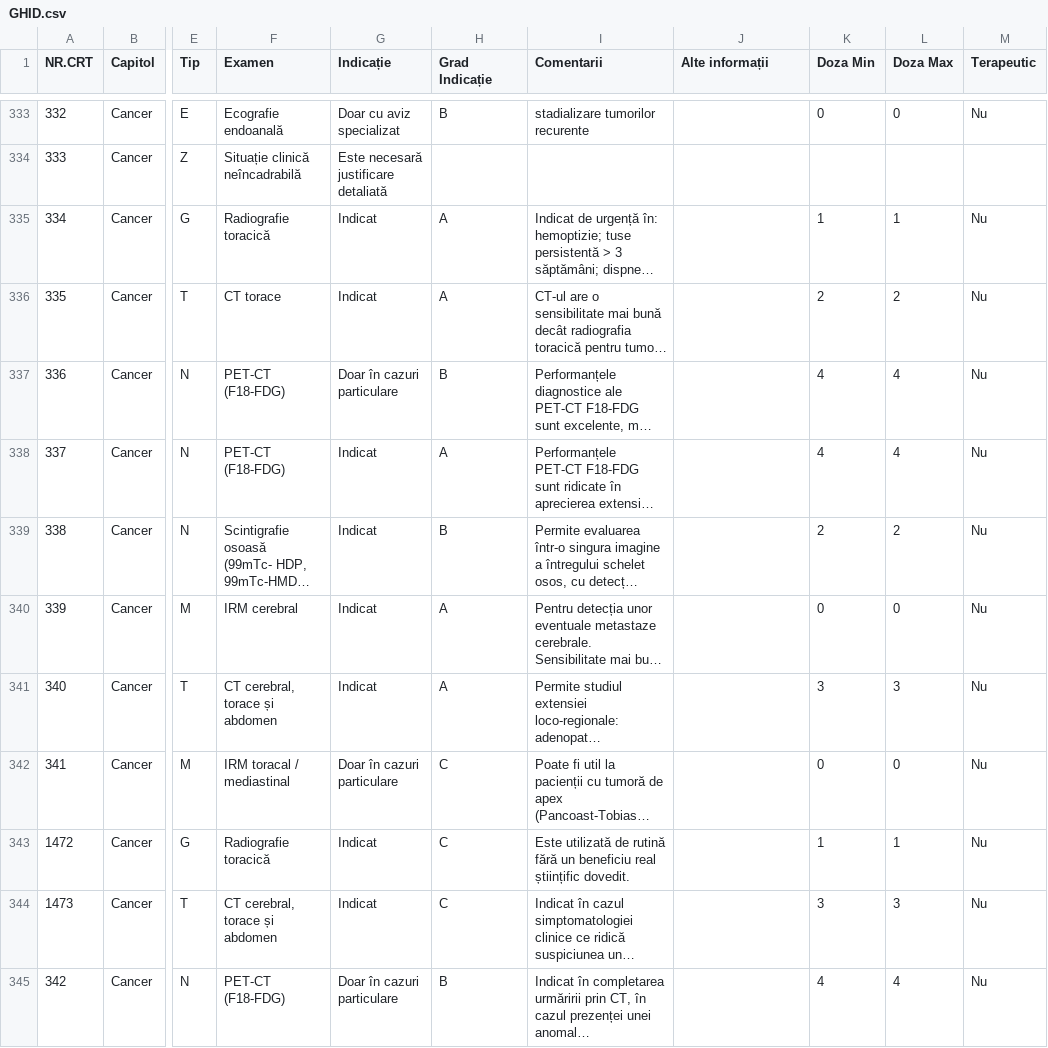
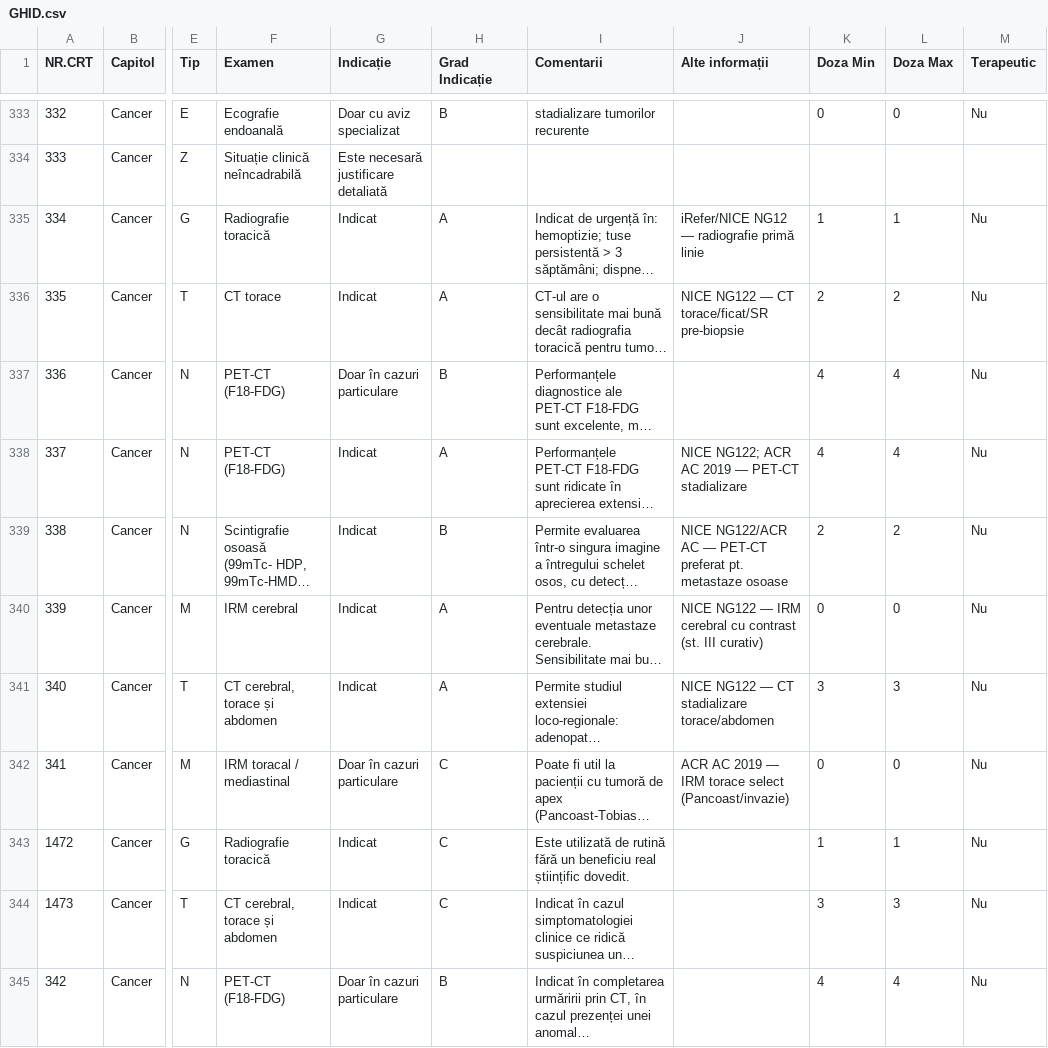
Before and after one commit to cstroie/GIRI, a CSV file: GHID.csv, drawn as a sheet; only a part is shown, gaps mark what is left out; long unchanged cells end in …; the diff names each change by its address in the sheet, - before the commit and + after, or states it on an @@ line.

```diff
--- a/GHID.csv
+++ b/GHID.csv
-J335 (Alte informații): (empty)
+J335 (Alte informații): iRefer/NICE NG12 — radiografie primă linie
-J336 (Alte informații): (empty)
+J336 (Alte informații): NICE NG122 — CT torace/ficat/SR pre-biopsie
-J338 (Alte informații): (empty)
+J338 (Alte informații): NICE NG122; ACR AC 2019 — PET-CT stadializare
-J339 (Alte informații): (empty)
+J339 (Alte informații): NICE NG122/ACR AC — PET-CT preferat pt. metastaze osoase
-J340 (Alte informații): (empty)
+J340 (Alte informații): NICE NG122 — IRM cerebral cu contrast (st. III curativ)
-J341 (Alte informații): (empty)
+J341 (Alte informații): NICE NG122 — CT stadializare torace/abdomen
-J342 (Alte informații): (empty)
+J342 (Alte informații): ACR AC 2019 — IRM torace select (Pancoast/invazie)
```
Also changed, not shown: 3 other files.
